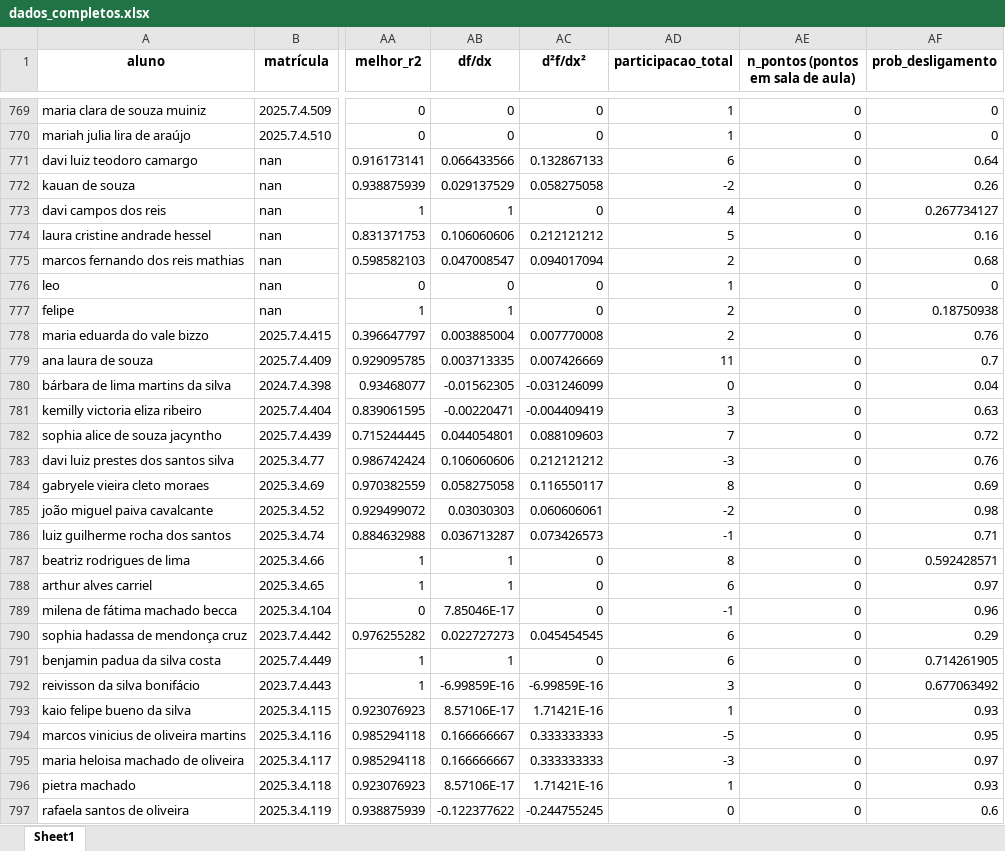
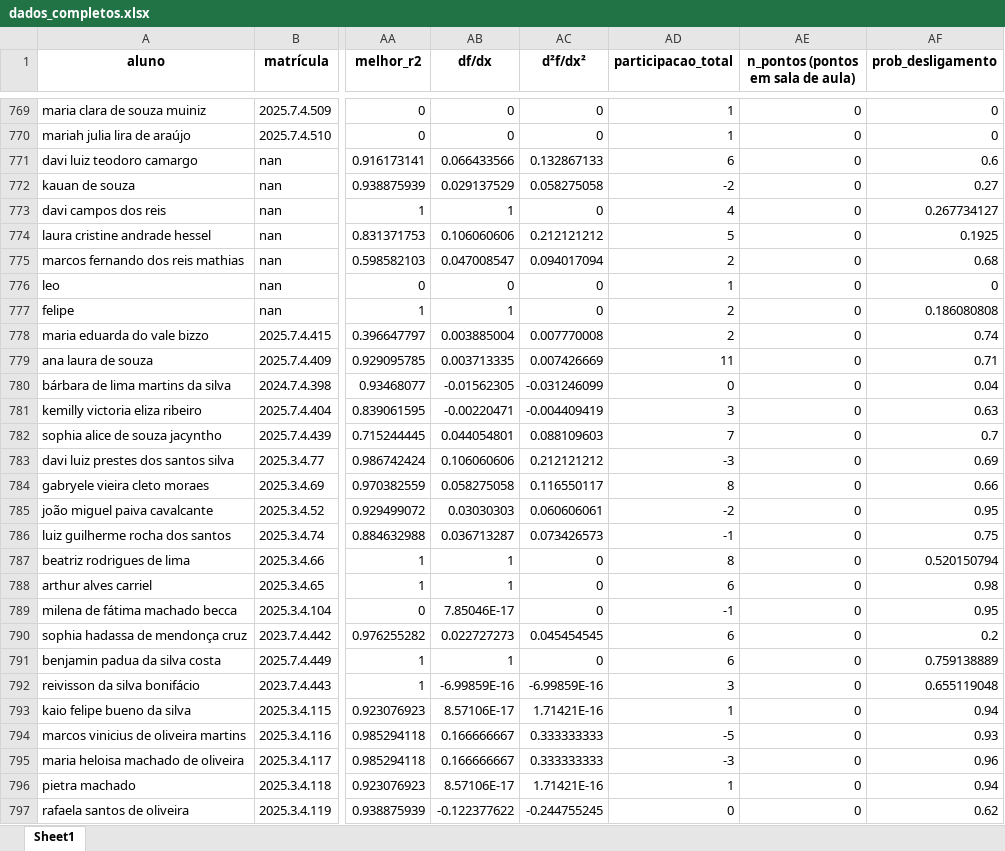
Before and after one commit to ProgramaFuturoCientista/overview, an Excel workbook: dados_completos.xlsx, sheet Sheet1, drawn as a sheet; only a part is shown, gaps mark what is left out; values as stored, in another font and other column widths than the file's, no borders; the diff covers the shown part only; the diff names each change by its address in the sheet, - before the commit and + after, or states it on an @@ line.

```diff
--- a/dados_completos.xlsx (sheet Sheet1)
+++ b/dados_completos.xlsx (sheet Sheet1)
-AF771 (prob_desligamento): 0.64
+AF771 (prob_desligamento): 0.6
-AF772 (prob_desligamento): 0.26
+AF772 (prob_desligamento): 0.27
-AF774 (prob_desligamento): 0.16
+AF774 (prob_desligamento): 0.1925
-AF777 (prob_desligamento): 0.18750938
+AF777 (prob_desligamento): 0.186080808
-AF778 (prob_desligamento): 0.76
+AF778 (prob_desligamento): 0.74
-AF779 (prob_desligamento): 0.7
+AF779 (prob_desligamento): 0.71
-AF782 (prob_desligamento): 0.72
+AF782 (prob_desligamento): 0.7
-AF783 (prob_desligamento): 0.76
+AF783 (prob_desligamento): 0.69
-AF784 (prob_desligamento): 0.69
+AF784 (prob_desligamento): 0.66
-AF785 (prob_desligamento): 0.98
+AF785 (prob_desligamento): 0.95
-AF786 (prob_desligamento): 0.71
+AF786 (prob_desligamento): 0.75
-AF787 (prob_desligamento): 0.592428571
+AF787 (prob_desligamento): 0.520150794
-AF788 (prob_desligamento): 0.97
+AF788 (prob_desligamento): 0.98
-AF789 (prob_desligamento): 0.96
+AF789 (prob_desligamento): 0.95
-AF790 (prob_desligamento): 0.29
+AF790 (prob_desligamento): 0.2
-AF791 (prob_desligamento): 0.714261905
+AF791 (prob_desligamento): 0.759138889
-AF792 (prob_desligamento): 0.677063492
+AF792 (prob_desligamento): 0.655119048
-AF793 (prob_desligamento): 0.93
+AF793 (prob_desligamento): 0.94
-AF794 (prob_desligamento): 0.95
+AF794 (prob_desligamento): 0.93
-AF795 (prob_desligamento): 0.97
+AF795 (prob_desligamento): 0.96
-AF796 (prob_desligamento): 0.93
+AF796 (prob_desligamento): 0.94
-AF797 (prob_desligamento): 0.6
+AF797 (prob_desligamento): 0.62
```
Also changed, not shown: 305 edited cells elsewhere in this sheet, 13 other files.
